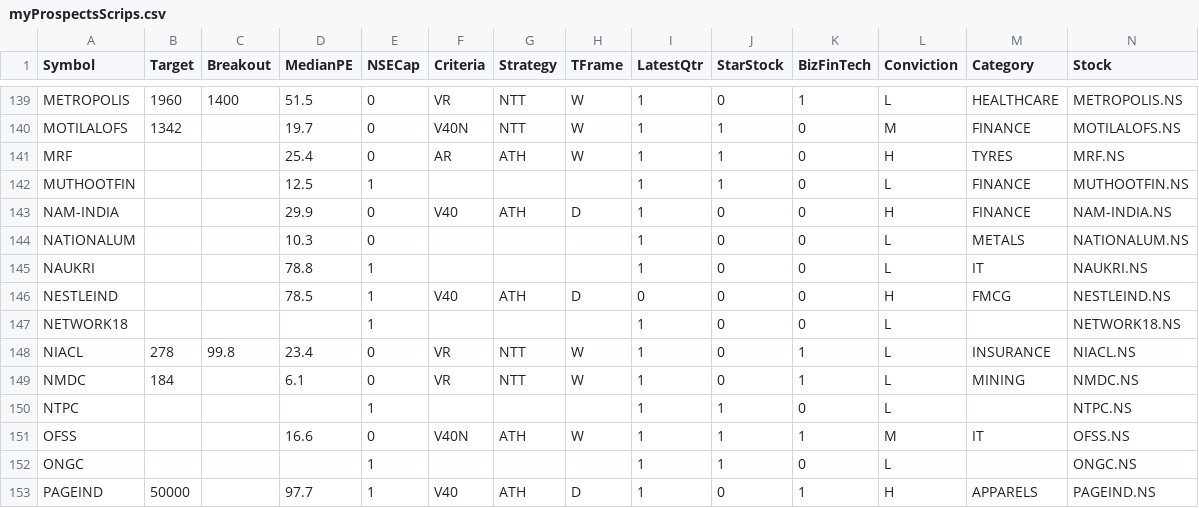
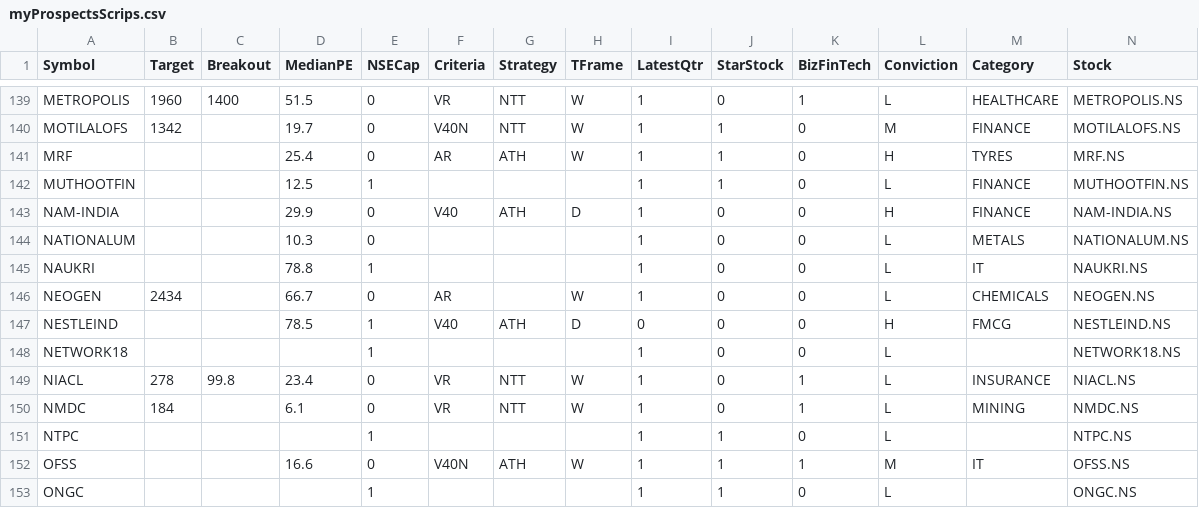
Before and after one commit to ankit-rathi/Quantvesting_v1, a CSV file: data/myProspectsScrips.csv, drawn as a sheet; only a part is shown, gaps mark what is left out; the shorter side is filled out with more unchanged rows; the diff names each change by its address in the sheet, - before the commit and + after, or states it on an @@ line.

```diff
--- a/data/myProspectsScrips.csv
+++ b/data/myProspectsScrips.csv
+row 146: NEOGEN | 2434 |  | 66.7 | 0 | AR |  | W | 1 | 0 | 0 | L | CHEMICALS | NEOGEN.NS
```
Also changed, not shown: data/myPortfolioStocks.csv.
